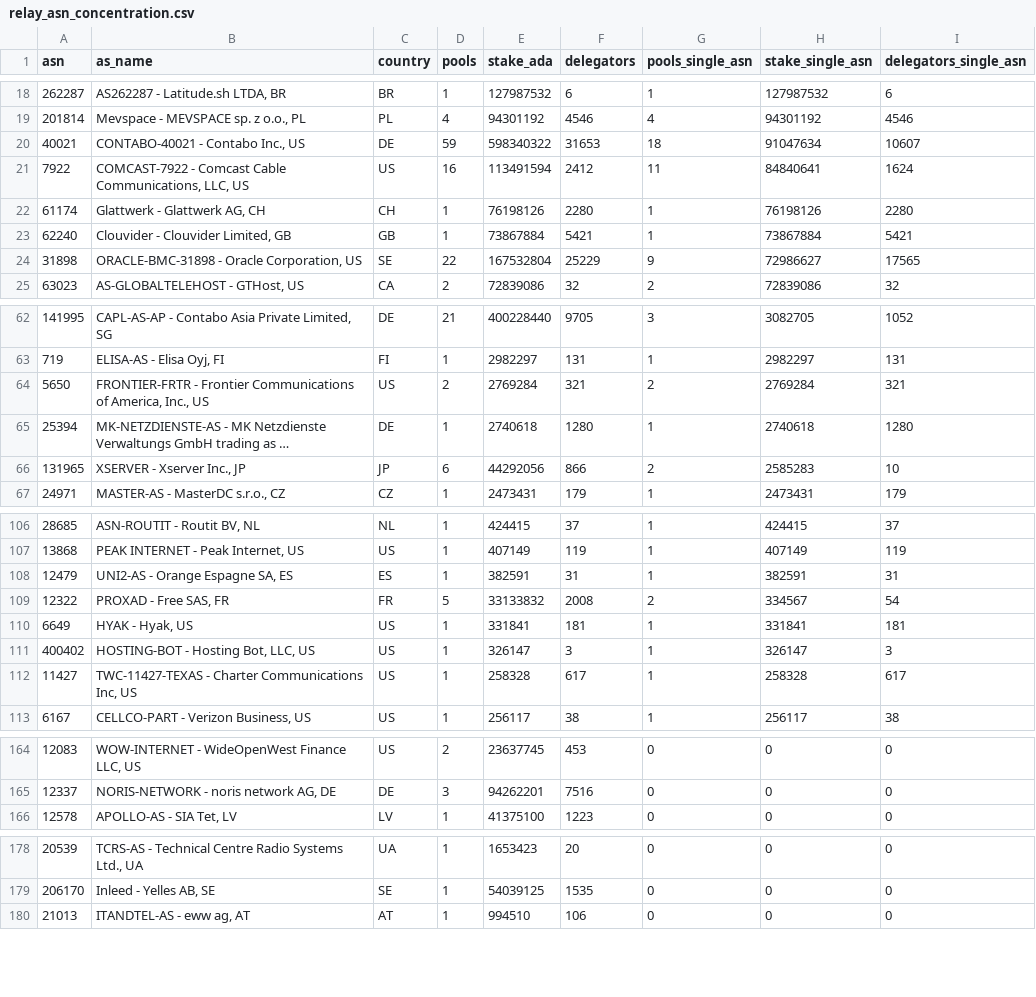
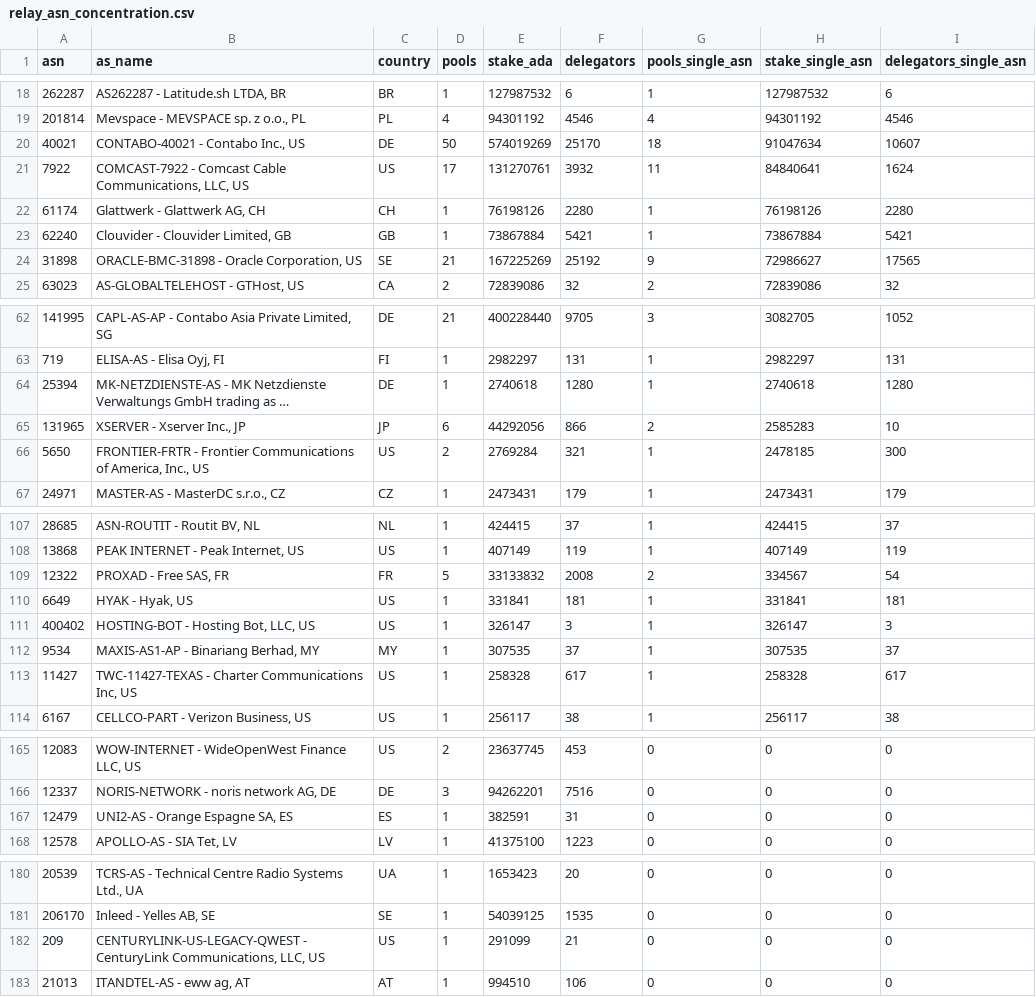
Before and after one commit to BEACNpool/ABCDE, a CSV file: data/small/relay_asn_concentration.csv, drawn as a sheet; only a part is shown, gaps mark what is left out; long unchanged cells end in …; removed rows and columns are numbered as before the commit, all else as after; the diff covers the shown part only; the diff names each change by its address in the sheet, - before the commit and + after, or states it on an @@ line.

```diff
--- a/data/small/relay_asn_concentration.csv
+++ b/data/small/relay_asn_concentration.csv
-D20 (pools): 59
+D20 (pools): 50
-E20 (stake_ada): 598340322
+E20 (stake_ada): 574019269
-F20 (delegators): 31653
+F20 (delegators): 25170
-D21 (pools): 16
+D21 (pools): 17
-E21 (stake_ada): 113491594
+E21 (stake_ada): 131270761
-F21 (delegators): 2412
+F21 (delegators): 3932
-D24 (pools): 22
+D24 (pools): 21
-E24 (stake_ada): 167532804
+E24 (stake_ada): 167225269
-F24 (delegators): 25229
+F24 (delegators): 25192
-row 64: 5650 | FRONTIER-FRTR - Frontier Communications of America, Inc., US | US | 2 | 2769284 | 321 | 2 | 2769284 | 321
+row 66: 5650 | FRONTIER-FRTR - Frontier Communications of America, Inc., US | US | 2 | 2769284 | 321 | 1 | 2478185 | 300
-row 108: 12479 | UNI2-AS - Orange Espagne SA, ES | ES | 1 | 382591 | 31 | 1 | 382591 | 31
+row 112: 9534 | MAXIS-AS1-AP - Binariang Berhad, MY | MY | 1 | 307535 | 37 | 1 | 307535 | 37
+row 167: 12479 | UNI2-AS - Orange Espagne SA, ES | ES | 1 | 382591 | 31 | 0 | 0 | 0
+row 182: 209 | CENTURYLINK-US-LEGACY-QWEST - CenturyLink Communications, LLC, US | US | 1 | 291099 | 21 | 0 | 0 | 0
```
Also changed, not shown: 4 added rows, 4 removed rows and 27 edited cells elsewhere in this file, data/small/relay_endpoint_status.csv, data/small/relay_pool_health.csv, 13 other files.
